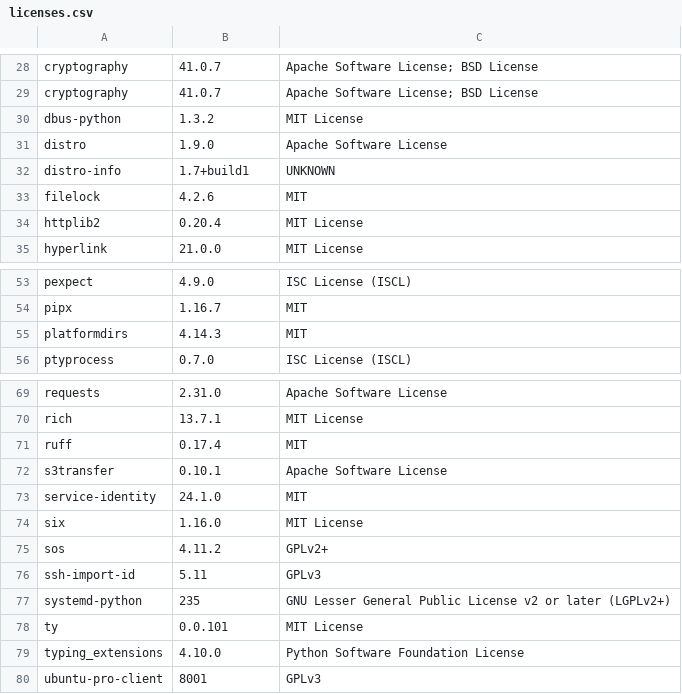
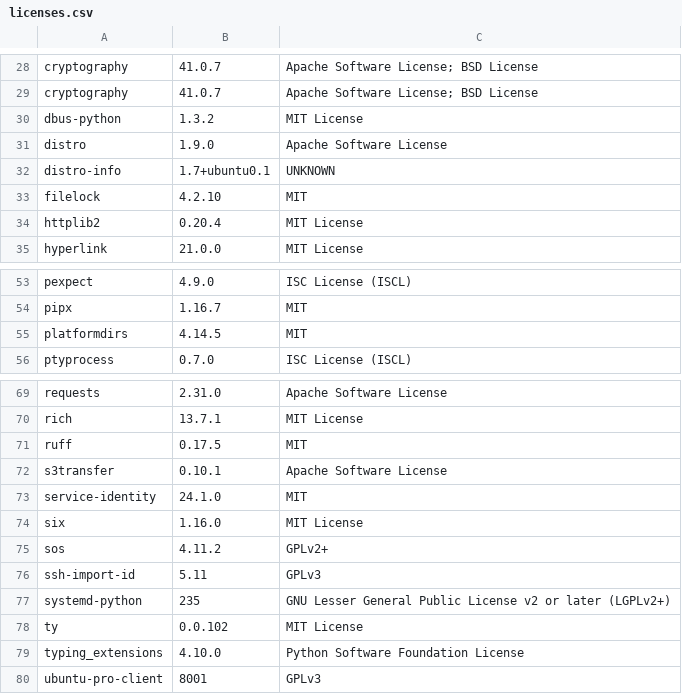
Before and after one commit to RokctAI/The-Rokct-Protocol, a CSV file: licenses.csv, drawn as a sheet; only a part is shown, gaps mark what is left out.

```diff
--- a/licenses.csv
+++ b/licenses.csv
@@ -31,4 +31,4 @@
 "distro","1.9.0","Apache Software License"
-"distro-info","1.7+build1","UNKNOWN"
-"filelock","4.2.6","MIT"
+"distro-info","1.7+ubuntu0.1","UNKNOWN"
+"filelock","4.2.10","MIT"
 "httplib2","0.20.4","MIT License"
@@ -54,3 +54,3 @@
 "pipx","1.16.7","MIT"
-"platformdirs","4.14.3","MIT"
+"platformdirs","4.14.5","MIT"
 "ptyprocess","0.7.0","ISC License (ISCL)"
@@ -70,3 +70,3 @@
 "rich","13.7.1","MIT License"
-"ruff","0.17.4","MIT"
+"ruff","0.17.5","MIT"
 "s3transfer","0.10.1","Apache Software License"
@@ -77,3 +77,3 @@
 "systemd-python","235","GNU Lesser General Public License v2 or later (LGPLv2+)"
-"ty","0.0.101","MIT License"
+"ty","0.0.102","MIT License"
 "typing_extensions","4.10.0","Python Software Foundation License"
```
